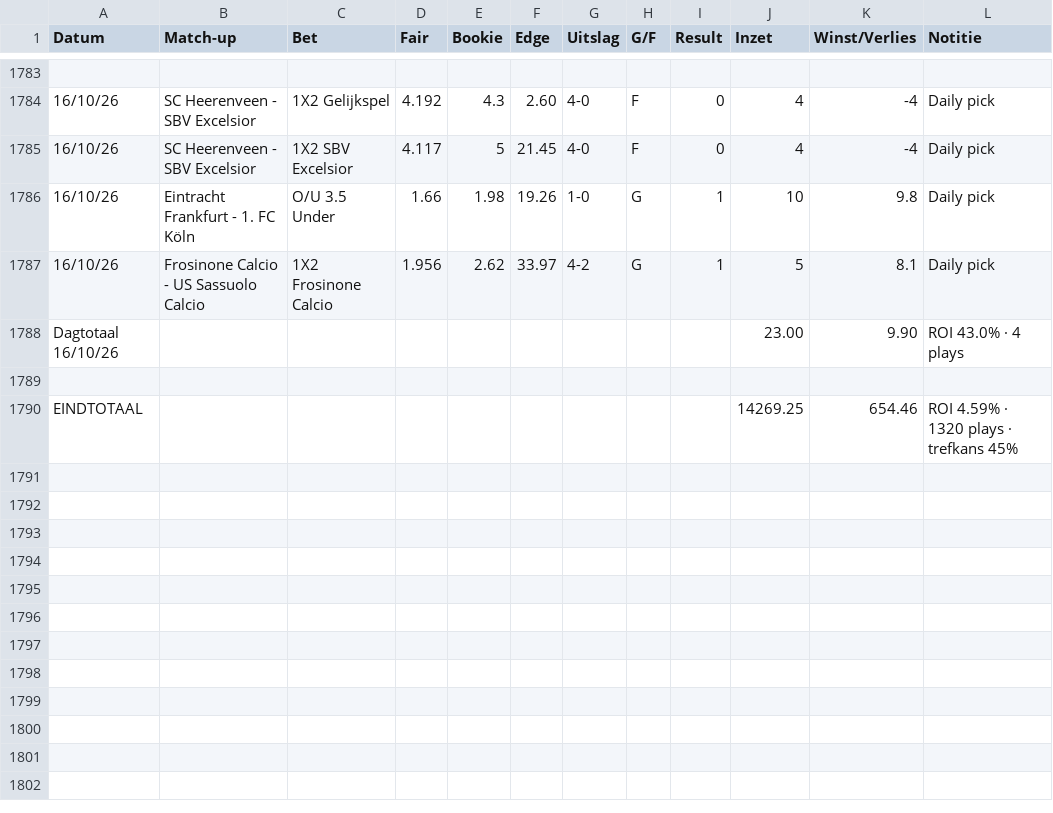
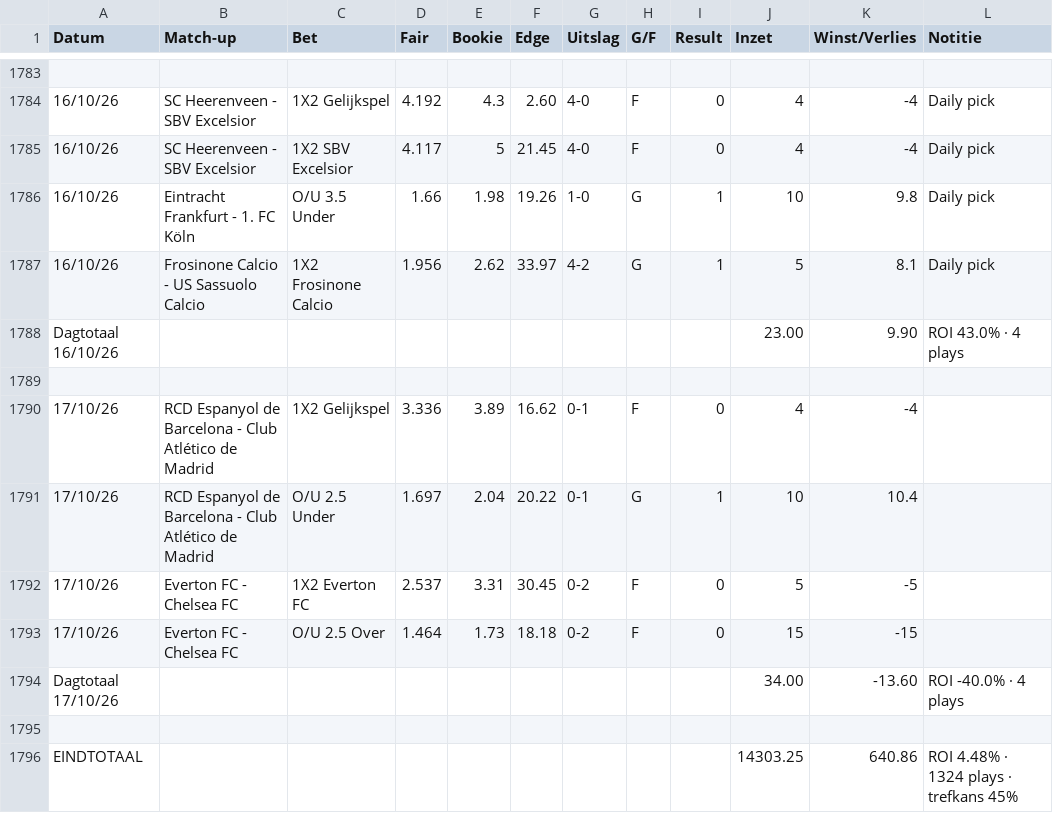
Before and after one commit to Player87887/Johnsballiebets, a CSV file: beheer/historie.csv, drawn as a sheet; only a part is shown, gaps mark what is left out; addresses are those after the commit; the diff names each change by its address in the sheet, - before the commit and + after, or states it on an @@ line.

Commit message:
Historie: history027.csv samengevoegd met beheer/historie.csv

```diff
--- a/beheer/historie.csv
+++ b/beheer/historie.csv
+row 1790: 17/10/26 | RCD Espanyol de Barcelona - Club Atlético de Madrid | 1X2 Gelijkspel | 3.336 | 3.89 | 16.62 | 0-1 | F | 0 | 4 | -4
+row 1791: 17/10/26 | RCD Espanyol de Barcelona - Club Atlético de Madrid | O/U 2.5 Under | 1.697 | 2.04 | 20.22 | 0-1 | G | 1 | 10 | 10.4
+row 1792: 17/10/26 | Everton FC - Chelsea FC | 1X2 Everton FC | 2.537 | 3.31 | 30.45 | 0-2 | F | 0 | 5 | -5
+row 1793: 17/10/26 | Everton FC - Chelsea FC | O/U 2.5 Over | 1.464 | 1.73 | 18.18 | 0-2 | F | 0 | 15 | -15
+row 1794: Dagtotaal 17/10/26 |  |  |  |  |  |  |  |  | 34.00 | -13.60 | ROI -40.0% · 4 plays
-row 1795: EINDTOTAAL |  |  |  |  |  |  |  |  | 14269.25 | 654.46 | ROI 4.59% · 1320 plays · trefkans 45%
+row 1795: (empty)
+row 1796: EINDTOTAAL |  |  |  |  |  |  |  |  | 14303.25 | 640.86 | ROI 4.48% · 1324 plays · trefkans 45%
```
